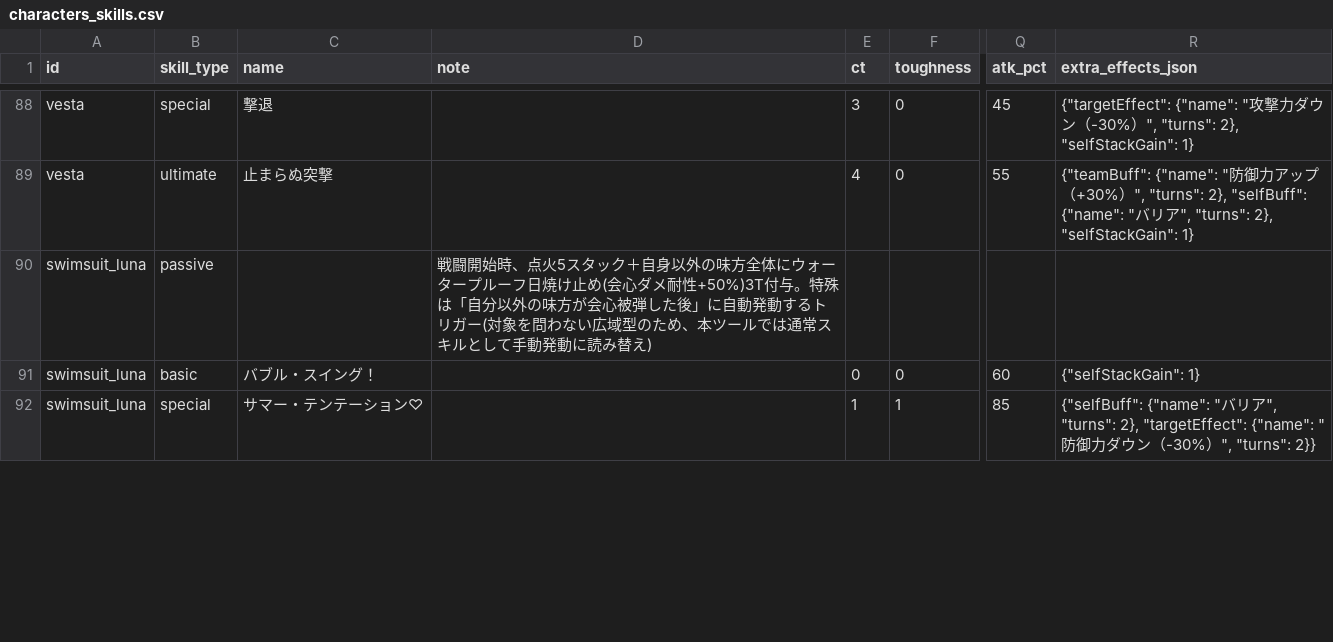
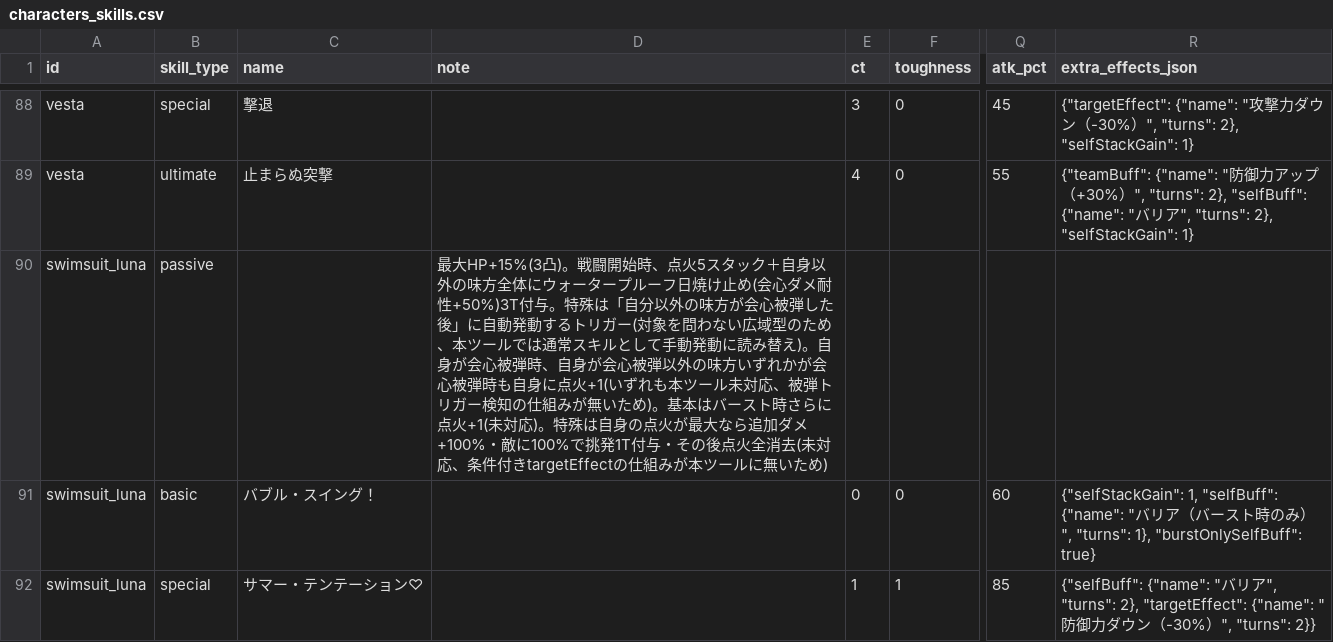
Before and after one commit to Fucchi/starsavior-tools-cosmogate-chart.github.io, a CSV file: data/characters_skills.csv, drawn as a sheet; only a part is shown, gaps mark what is left out; the diff covers the shown part only; the diff names each change by its address in the sheet, - before the commit and + after, or states it on an @@ line.

```diff
--- a/data/characters_skills.csv
+++ b/data/characters_skills.csv
-D90 (note): 戦闘開始時、点火5スタック＋自身以外の味方全体にウォータープルーフ日焼け止め(会心ダメ耐性+50%)3T付与。特殊は「自分以外の味方が会心被弾した後」に自動発動するトリガー(対象を問わない広域型のため、本ツールでは通常スキルとして手動発動に読み替え)
+D90 (note): 最大HP+15%(3凸)。戦闘開始時、点火5スタック＋自身以外の味方全体にウォータープルーフ日焼け止め(会心ダメ耐性+50%)3T付与。特殊は「自分以外の味方が会心被弾した後」に自動発動するトリガー(対象を問わない広域型のため、本ツールでは通常スキルとして手動発動に読み替え)。自身が会心被弾時、自身が会心被弾以外の味方いずれかが会心被弾時も自身に点火+1(いずれも本ツール未対応、被弾トリガー検知の仕組みが無いため)。基本はバースト時さらに点火+1(未対応)。特殊は自身の点火が最大なら追加ダメ+100%・敵に100%で挑発1T付与・その後点火全消去(未対応、条件付きtargetEffectの仕組みが本ツールに無いため)
-R91 (extra_effects_json): {"selfStackGain": 1}
+R91 (extra_effects_json): {"selfStackGain": 1, "selfBuff": {"name": "バリア（バースト時のみ）", "turns": 1}, "burstOnlySelfBuff": true}
```
Also changed, not shown: 20 edited cells elsewhere in this file, 2 other files.
